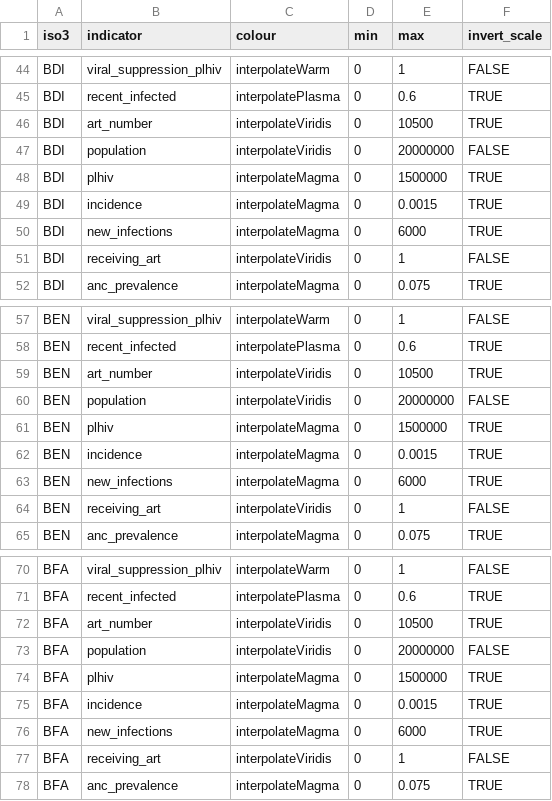
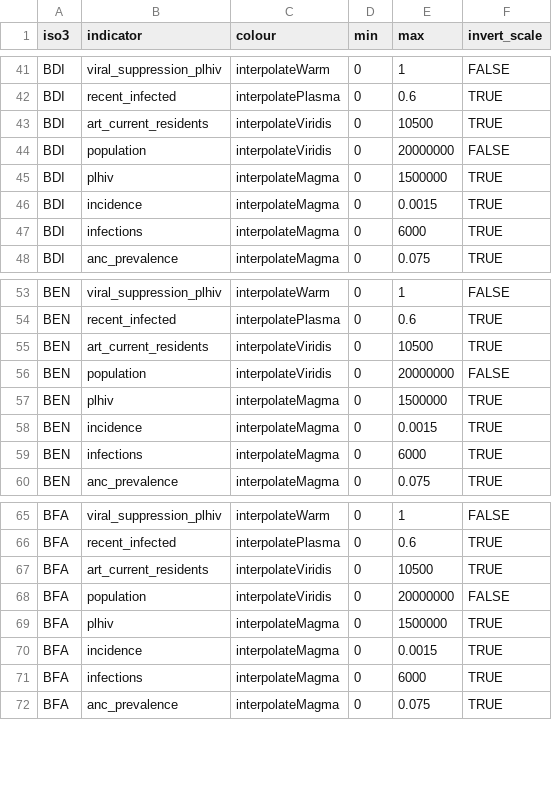
Before and after one commit to mrc-ide/naomi, a CSV file: inst/metadata/colour_scales.csv, drawn as a sheet; only a part is shown, gaps mark what is left out; the diff covers the shown part only.

Commit message:
harmonise indicator names in metadata: infections, art_current_residents

```diff
--- a/inst/metadata/colour_scales.csv
+++ b/inst/metadata/colour_scales.csv
@@ -45,3 +42,3 @@ BDI,viral_suppression_plhiv,interpolateWarm,0,1,FALSE
 BDI,recent_infected,interpolatePlasma,0,0.6,TRUE
-BDI,art_number,interpolateViridis,0,10500,TRUE
+BDI,art_current_residents,interpolateViridis,0,10500,TRUE
 BDI,population,interpolateViridis,0,20000000,FALSE
@@ -49,4 +46,3 @@ BDI,plhiv,interpolateMagma,0,1500000,TRUE
 BDI,incidence,interpolateMagma,0,0.0015,TRUE
-BDI,new_infections,interpolateMagma,0,6000,TRUE
-BDI,receiving_art,interpolateViridis,0,1,FALSE
+BDI,infections,interpolateMagma,0,6000,TRUE
 BDI,anc_prevalence,interpolateMagma,0,0.075,TRUE
@@ -58,3 +54,3 @@ BEN,viral_suppression_plhiv,interpolateWarm,0,1,FALSE
 BEN,recent_infected,interpolatePlasma,0,0.6,TRUE
-BEN,art_number,interpolateViridis,0,10500,TRUE
+BEN,art_current_residents,interpolateViridis,0,10500,TRUE
 BEN,population,interpolateViridis,0,20000000,FALSE
@@ -62,4 +58,3 @@ BEN,plhiv,interpolateMagma,0,1500000,TRUE
 BEN,incidence,interpolateMagma,0,0.0015,TRUE
-BEN,new_infections,interpolateMagma,0,6000,TRUE
-BEN,receiving_art,interpolateViridis,0,1,FALSE
+BEN,infections,interpolateMagma,0,6000,TRUE
 BEN,anc_prevalence,interpolateMagma,0,0.075,TRUE
@@ -71,3 +66,3 @@ BFA,viral_suppression_plhiv,interpolateWarm,0,1,FALSE
 BFA,recent_infected,interpolatePlasma,0,0.6,TRUE
-BFA,art_number,interpolateViridis,0,10500,TRUE
+BFA,art_current_residents,interpolateViridis,0,10500,TRUE
 BFA,population,interpolateViridis,0,20000000,FALSE
@@ -75,4 +70,3 @@ BFA,plhiv,interpolateMagma,0,1500000,TRUE
 BFA,incidence,interpolateMagma,0,0.0015,TRUE
-BFA,new_infections,interpolateMagma,0,6000,TRUE
-BFA,receiving_art,interpolateViridis,0,1,FALSE
+BFA,infections,interpolateMagma,0,6000,TRUE
 BFA,anc_prevalence,interpolateMagma,0,0.075,TRUE
```
Also changed, not shown: 10 removed rows and 20 edited cells elsewhere in this file, inst/metadata/metadata.csv, 1 other file.
